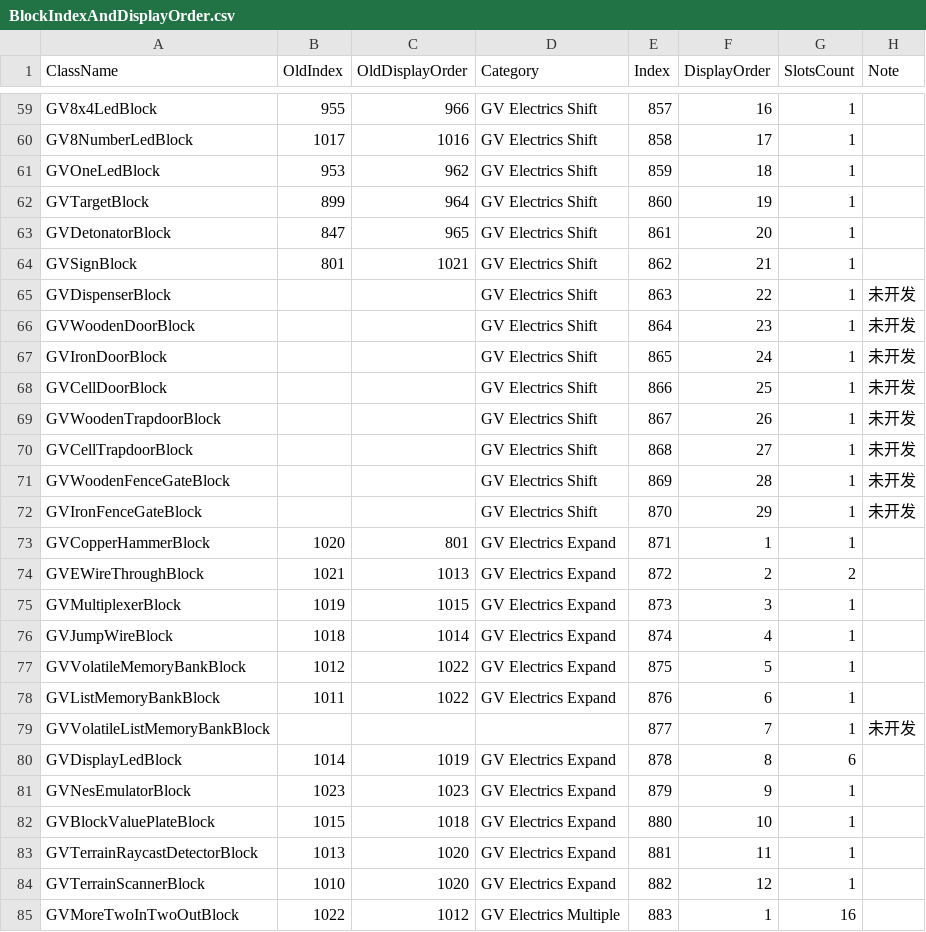
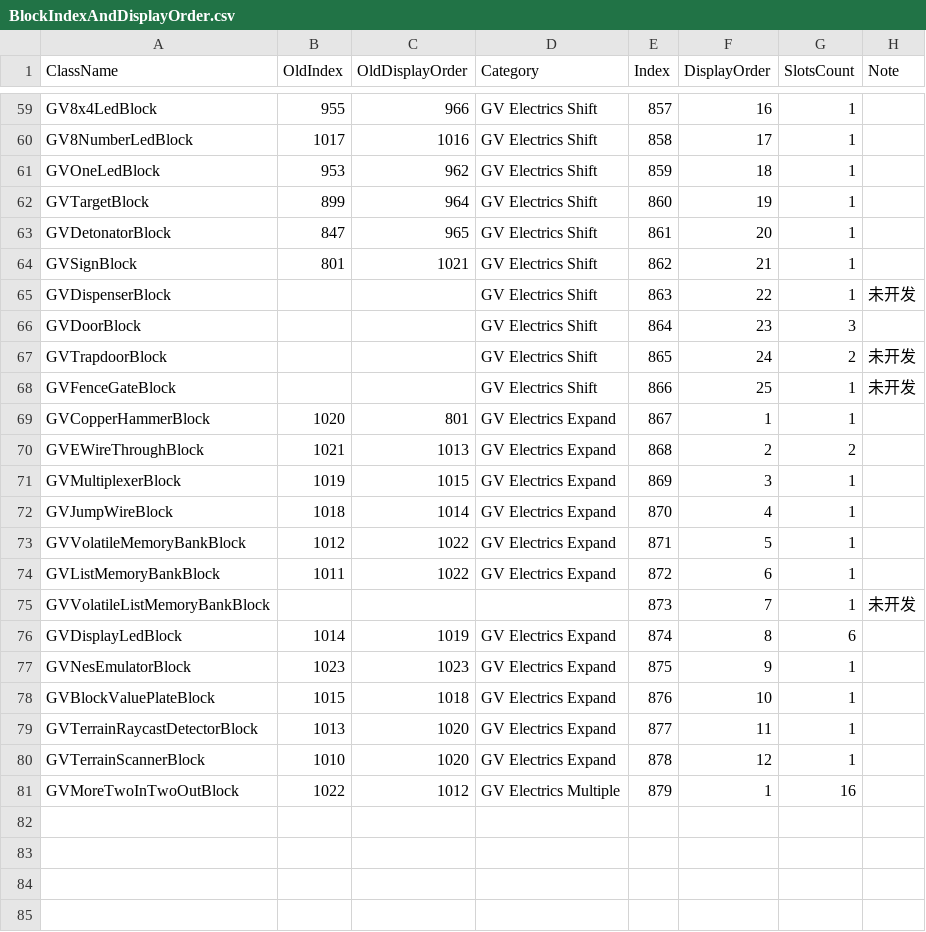
Before and after one commit to XiaofengdiZhu/Gigavolt, a CSV file: BlockIndexAndDisplayOrder.csv, drawn as a sheet; only a part is shown, gaps mark what is left out.

```diff
--- a/BlockIndexAndDisplayOrder.csv
+++ b/BlockIndexAndDisplayOrder.csv
@@ -65,21 +65,17 @@ GVSignBlock,801,1021,GV Electrics Shift,862,21,1,
 GVDispenserBlock,,,GV Electrics Shift,863,22,1,未开发
-GVWoodenDoorBlock,,,GV Electrics Shift,864,23,1,未开发
-GVIronDoorBlock,,,GV Electrics Shift,865,24,1,未开发
-GVCellDoorBlock,,,GV Electrics Shift,866,25,1,未开发
-GVWoodenTrapdoorBlock,,,GV Electrics Shift,867,26,1,未开发
-GVCellTrapdoorBlock,,,GV Electrics Shift,868,27,1,未开发
-GVWoodenFenceGateBlock,,,GV Electrics Shift,869,28,1,未开发
-GVIronFenceGateBlock,,,GV Electrics Shift,870,29,1,未开发
-GVCopperHammerBlock,1020,801,GV Electrics Expand,871,1,1,
-GVEWireThroughBlock,1021,1013,GV Electrics Expand,872,2,2,
-GVMultiplexerBlock,1019,1015,GV Electrics Expand,873,3,1,
-GVJumpWireBlock,1018,1014,GV Electrics Expand,874,4,1,
-GVVolatileMemoryBankBlock,1012,1022,GV Electrics Expand,875,5,1,
-GVListMemoryBankBlock,1011,1022,GV Electrics Expand,876,6,1,
-GVVolatileListMemoryBankBlock,,,,877,7,1,未开发
-GVDisplayLedBlock,1014,1019,GV Electrics Expand,878,8,6,
-GVNesEmulatorBlock,1023,1023,GV Electrics Expand,879,9,1,
-GVBlockValuePlateBlock,1015,1018,GV Electrics Expand,880,10,1,
-GVTerrainRaycastDetectorBlock,1013,1020,GV Electrics Expand,881,11,1,
-GVTerrainScannerBlock,1010,1020,GV Electrics Expand,882,12,1,
-GVMoreTwoInTwoOutBlock,1022,1012,GV Electrics Multiple,883,1,16,
+GVDoorBlock,,,GV Electrics Shift,864,23,3,
+GVTrapdoorBlock,,,GV Electrics Shift,865,24,2,未开发
+GVFenceGateBlock,,,GV Electrics Shift,866,25,1,未开发
+GVCopperHammerBlock,1020,801,GV Electrics Expand,867,1,1,
+GVEWireThroughBlock,1021,1013,GV Electrics Expand,868,2,2,
+GVMultiplexerBlock,1019,1015,GV Electrics Expand,869,3,1,
+GVJumpWireBlock,1018,1014,GV Electrics Expand,870,4,1,
+GVVolatileMemoryBankBlock,1012,1022,GV Electrics Expand,871,5,1,
+GVListMemoryBankBlock,1011,1022,GV Electrics Expand,872,6,1,
+GVVolatileListMemoryBankBlock,,,,873,7,1,未开发
+GVDisplayLedBlock,1014,1019,GV Electrics Expand,874,8,6,
+GVNesEmulatorBlock,1023,1023,GV Electrics Expand,875,9,1,
+GVBlockValuePlateBlock,1015,1018,GV Electrics Expand,876,10,1,
+GVTerrainRaycastDetectorBlock,1013,1020,GV Electrics Expand,877,11,1,
+GVTerrainScannerBlock,1010,1020,GV Electrics Expand,878,12,1,
+GVMoreTwoInTwoOutBlock,1022,1012,GV Electrics Multiple,879,1,16,
```
Also changed, not shown: Gigavolt/Assets/Gigavolt.csv, 17 other files.
